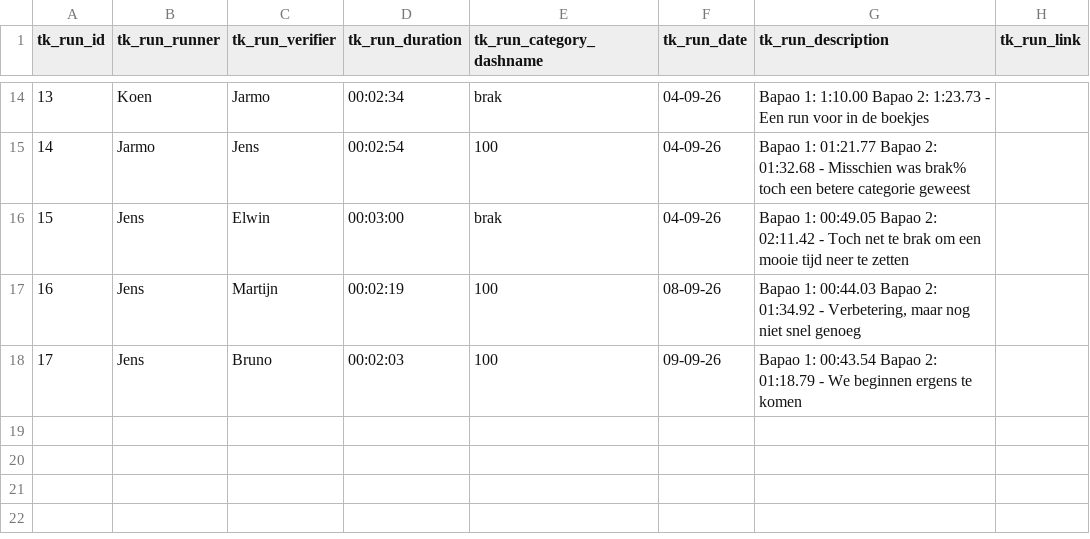
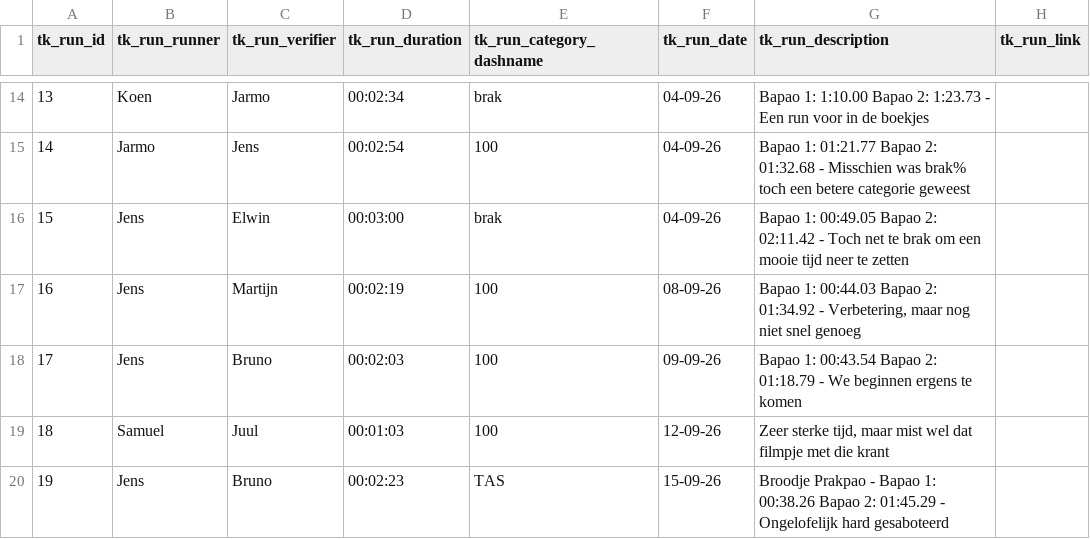
Before and after one commit to WillSmiff/bakpauw, a CSV file: csv/runs.csv, drawn as a sheet; only a part is shown, gaps mark what is left out.

```diff
--- a/csv/runs.csv
+++ b/csv/runs.csv
@@ -18 +18,3 @@ tk_run_id,tk_run_runner,tk_run_verifier,tk_run_duration,tk_run_category_dashname
 17,Jens,Bruno,00:02:03,100,09-09-26,Bapao 1: 00:43.54 Bapao 2: 01:18.79 - We beginnen ergens te komen,
+18,Samuel,Juul,00:01:03,100,12-09-26,"Zeer sterke tijd, maar mist wel dat filmpje met die krant",
+19,Jens,Bruno,00:02:23,TAS,15-09-26,Broodje Prakpao - Bapao 1: 00:38.26 Bapao 2: 01:45.29 - Ongelofelijk hard gesaboteerd,
```
Also changed, not shown: 11 other files.
